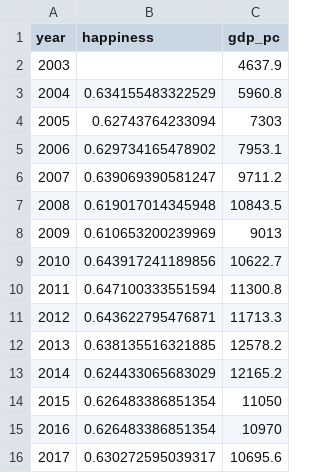
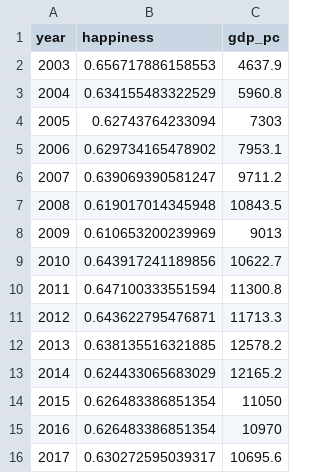
Before and after one commit to kazimanil/tma, a CSV file: agg_data/happiness_gdp_turkey_2003_2017.csv, drawn as a sheet.

Commit message:
fix the exceptional case in year 2003

```diff
--- a/agg_data/happiness_gdp_turkey_2003_2017.csv
+++ b/agg_data/happiness_gdp_turkey_2003_2017.csv
@@ -1,3 +1,3 @@
 year,happiness,gdp_pc
-2003,,4637.9
+2003,0.656717886158553,4637.9
 2004,0.634155483322529,5960.8
```
Also changed, not shown: 1 other file.
